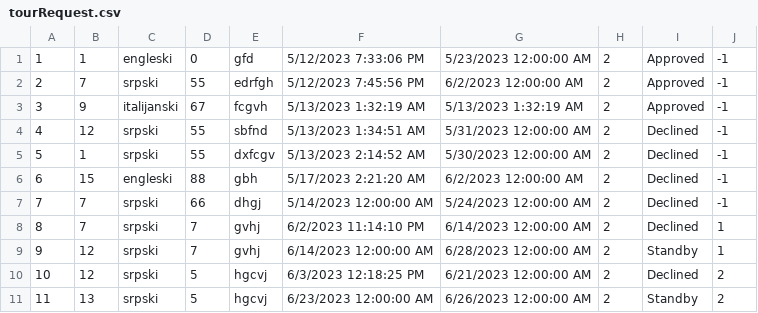
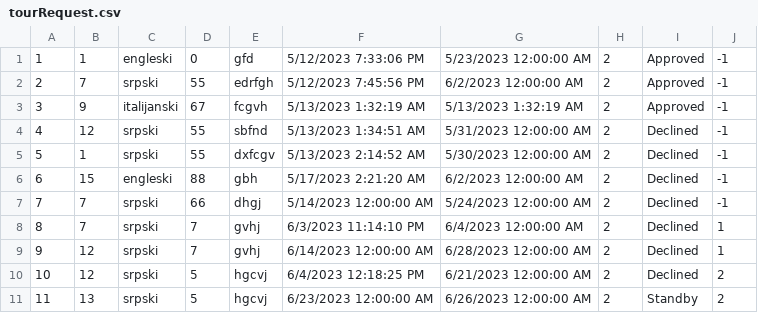
Before and after one commit to ayadjo/Grupa7_TimC, a CSV file: InitialProject/Resources/Data/tourRequest.csv, drawn as a sheet.

Commit message:
GetAllComplexTourRequestsForUser modified.

```diff
--- a/InitialProject/Resources/Data/tourRequest.csv
+++ b/InitialProject/Resources/Data/tourRequest.csv
@@ -7,5 +7,5 @@
 7|7|srpski|66|dhgj|5/14/2023 12:00:00 AM|5/24/2023 12:00:00 AM|2|Declined|-1
-8|7|srpski|7|gvhj|6/2/2023 11:14:10 PM|6/14/2023 12:00:00 AM|2|Declined|1
-9|12|srpski|7|gvhj|6/14/2023 12:00:00 AM|6/28/2023 12:00:00 AM|2|Standby|1
-10|12|srpski|5|hgcvj|6/3/2023 12:18:25 PM|6/21/2023 12:00:00 AM|2|Declined|2
+8|7|srpski|7|gvhj|6/3/2023 11:14:10 PM|6/4/2023 12:00:00 AM|2|Declined|1
+9|12|srpski|7|gvhj|6/14/2023 12:00:00 AM|6/28/2023 12:00:00 AM|2|Declined|1
+10|12|srpski|5|hgcvj|6/4/2023 12:18:25 PM|6/21/2023 12:00:00 AM|2|Declined|2
 11|13|srpski|5|hgcvj|6/23/2023 12:00:00 AM|6/26/2023 12:00:00 AM|2|Standby|2
```
Also changed, not shown: 2 other files.
